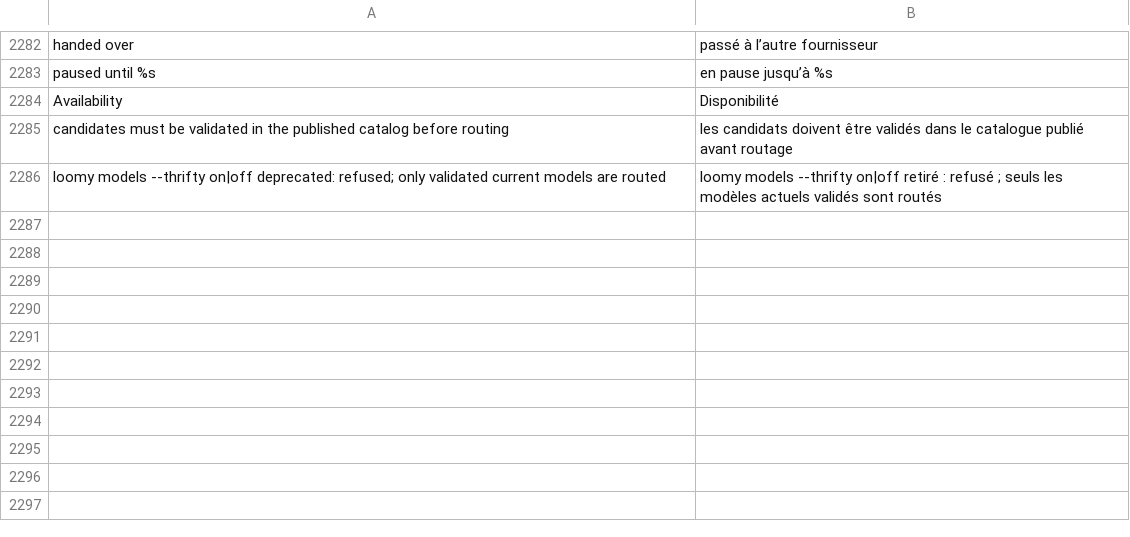
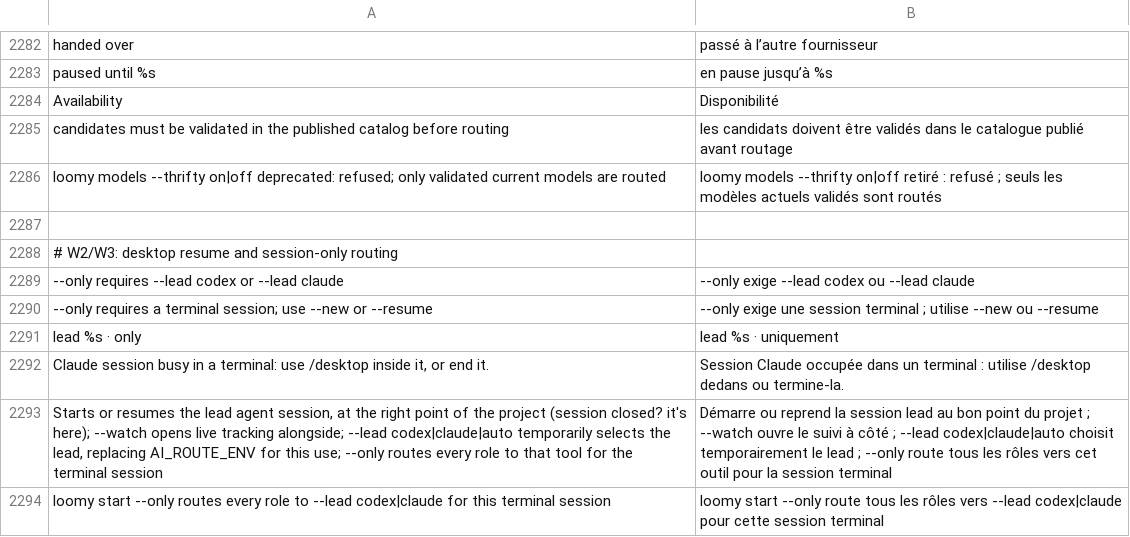
Before and after one commit to Eydenn/loomy, a TSV file: scripts/lib/i18n/fr.tsv, drawn as a sheet; only a part is shown, gaps mark what is left out.

```diff
--- a/scripts/lib/i18n/fr.tsv
+++ b/scripts/lib/i18n/fr.tsv
@@ -2286 +2286,9 @@ Availability	Disponibilité
   loomy models --thrifty on|off deprecated: refused; only validated current models are routed	  loomy models --thrifty on|off retiré : refusé ; seuls les modèles actuels validés sont routés
+
+# W2/W3: desktop resume and session-only routing
+--only requires --lead codex or --lead claude	--only exige --lead codex ou --lead claude
+--only requires a terminal session; use --new or --resume	--only exige une session terminal ; utilise --new ou --resume
+lead %s · only	lead %s · uniquement
+Claude session busy in a terminal: use /desktop inside it, or end it.	Session Claude occupée dans un terminal : utilise /desktop dedans ou termine-la.
+Starts or resumes the lead agent session, at the right point of the project (session closed? it's here); --watch opens live tracking alongside; --lead codex|claude|auto temporarily selects the lead, replacing AI_ROUTE_ENV for this use; --only routes every role to that tool for the terminal session	Démarre ou reprend la session lead au bon point du projet ; --watch ouvre le suivi à côté ; --lead codex|claude|auto choisit temporairement le lead ; --only route tous les rôles vers cet outil pour la session terminal
+loomy start --only       routes every role to --lead codex|claude for this terminal session	loomy start --only       route tous les rôles vers --lead codex|claude pour cette session terminal
```
Also changed, not shown: 22 other files.
